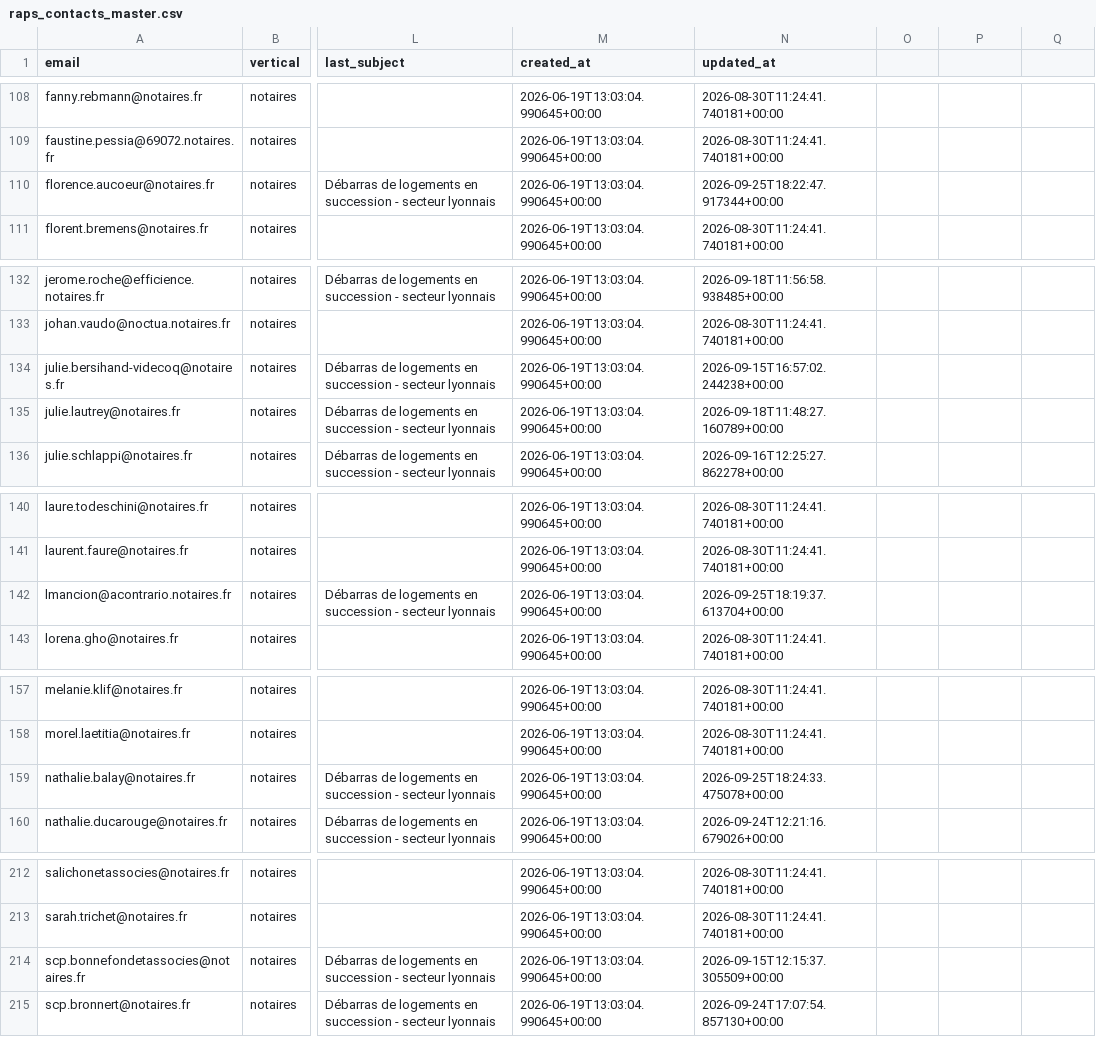
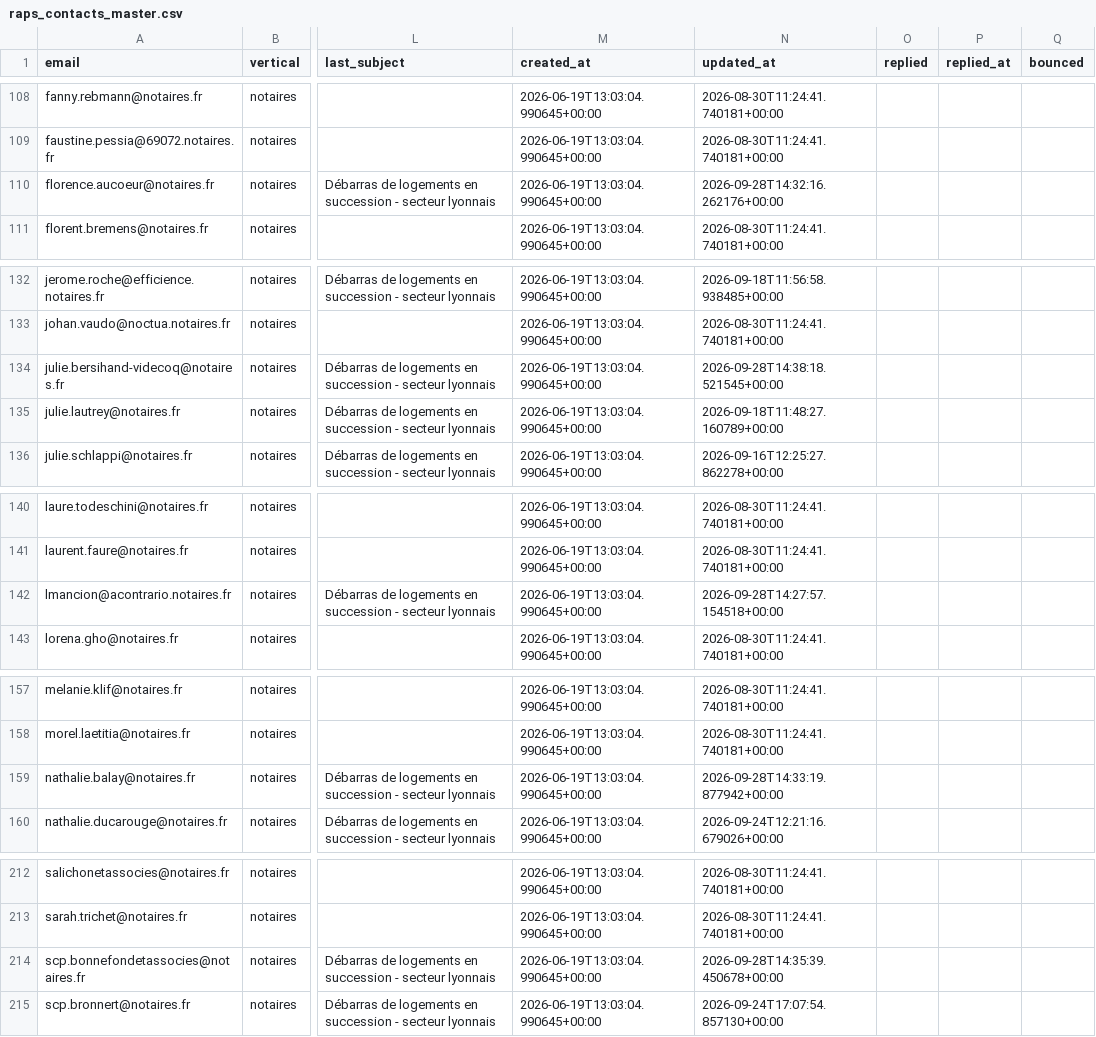
Before and after one commit to Romtaug/RAPS-Prospection, a CSV file: emailing/data/raps_contacts_master.csv, drawn as a sheet; only a part is shown, gaps mark what is left out; the diff covers the shown part only; the diff names each change by its address in the sheet, - before the commit and + after, or states it on an @@ line.

```diff
--- a/emailing/data/raps_contacts_master.csv
+++ b/emailing/data/raps_contacts_master.csv
-O1: (empty)
+O1: replied
-P1: (empty)
+P1: replied_at
-Q1: (empty)
+Q1: bounced
-N110 (updated_at): 2026-09-25T18:22:47.917344+00:00
+N110 (updated_at): 2026-09-28T14:32:16.262176+00:00
-N134 (updated_at): 2026-09-15T16:57:02.244238+00:00
+N134 (updated_at): 2026-09-28T14:38:18.521545+00:00
-N142 (updated_at): 2026-09-25T18:19:37.613704+00:00
+N142 (updated_at): 2026-09-28T14:27:57.154518+00:00
-N159 (updated_at): 2026-09-25T18:24:33.475078+00:00
+N159 (updated_at): 2026-09-28T14:33:19.877942+00:00
-N214 (updated_at): 2026-09-15T12:15:37.305509+00:00
+N214 (updated_at): 2026-09-28T14:35:39.450678+00:00
```
Also changed, not shown: 7 edited cells elsewhere in this file.
